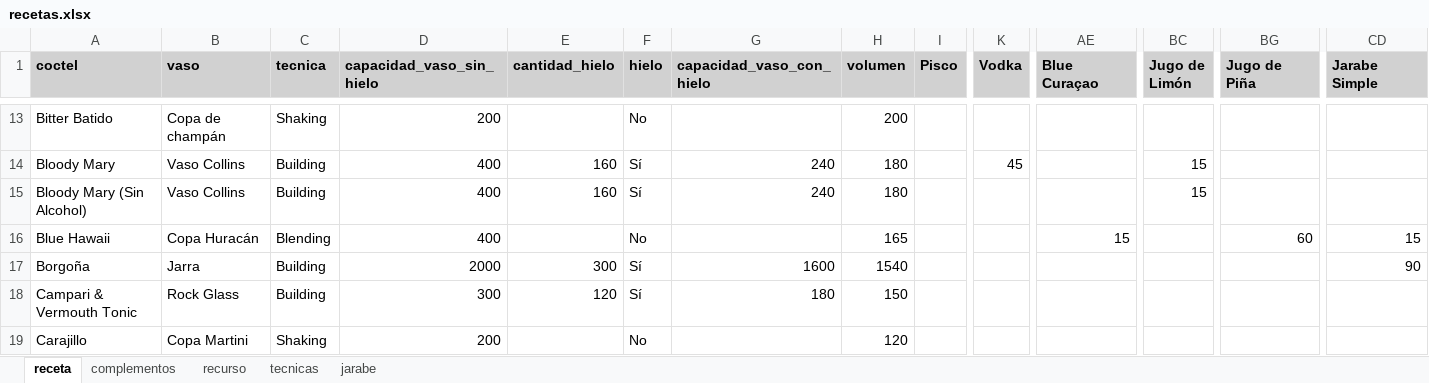
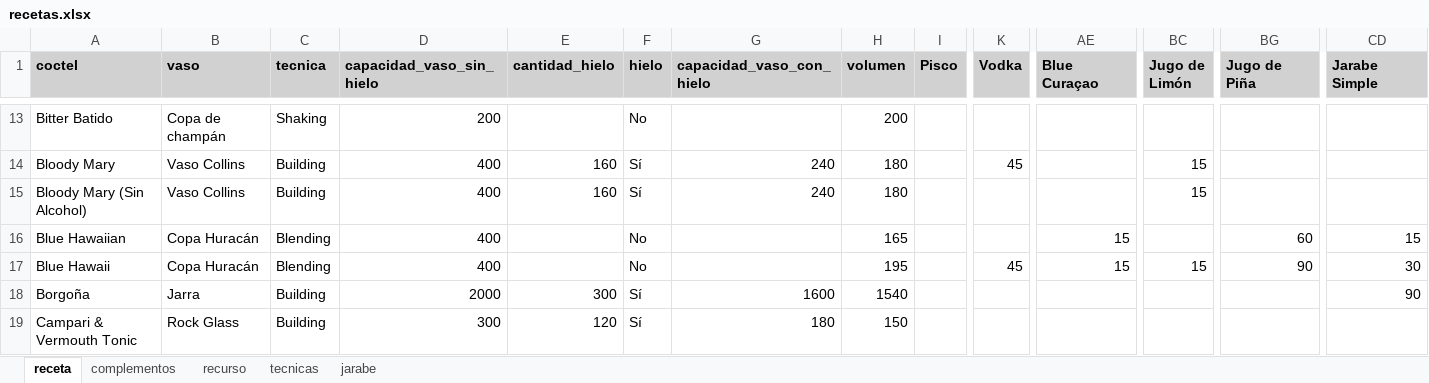
Before and after one commit to cargomir/clubdelicores, an Excel workbook: data/recetas.xlsx, sheet receta, drawn as a sheet; only a part is shown, gaps mark what is left out; the shorter side is filled out with more unchanged rows; values as stored, in another font and other column widths than the file's, no borders; conditional formats not drawn; rows hold the shown columns only; the diff names each change by its address in the sheet, - before the commit and + after, or states it on an @@ line.

```diff
--- a/data/recetas.xlsx (sheet receta)
+++ b/data/recetas.xlsx (sheet receta)
-A16 (coctel): Blue Hawaii
+A16 (coctel): Blue Hawaiian
+row 17: Blue Hawaii | Copa Huracán | Blending | 400 |  | No |  | 195 |  | 45 | 15 | 15 | 90 | 30
```
Also changed, not shown: sheet recurso, sheet complementos.
